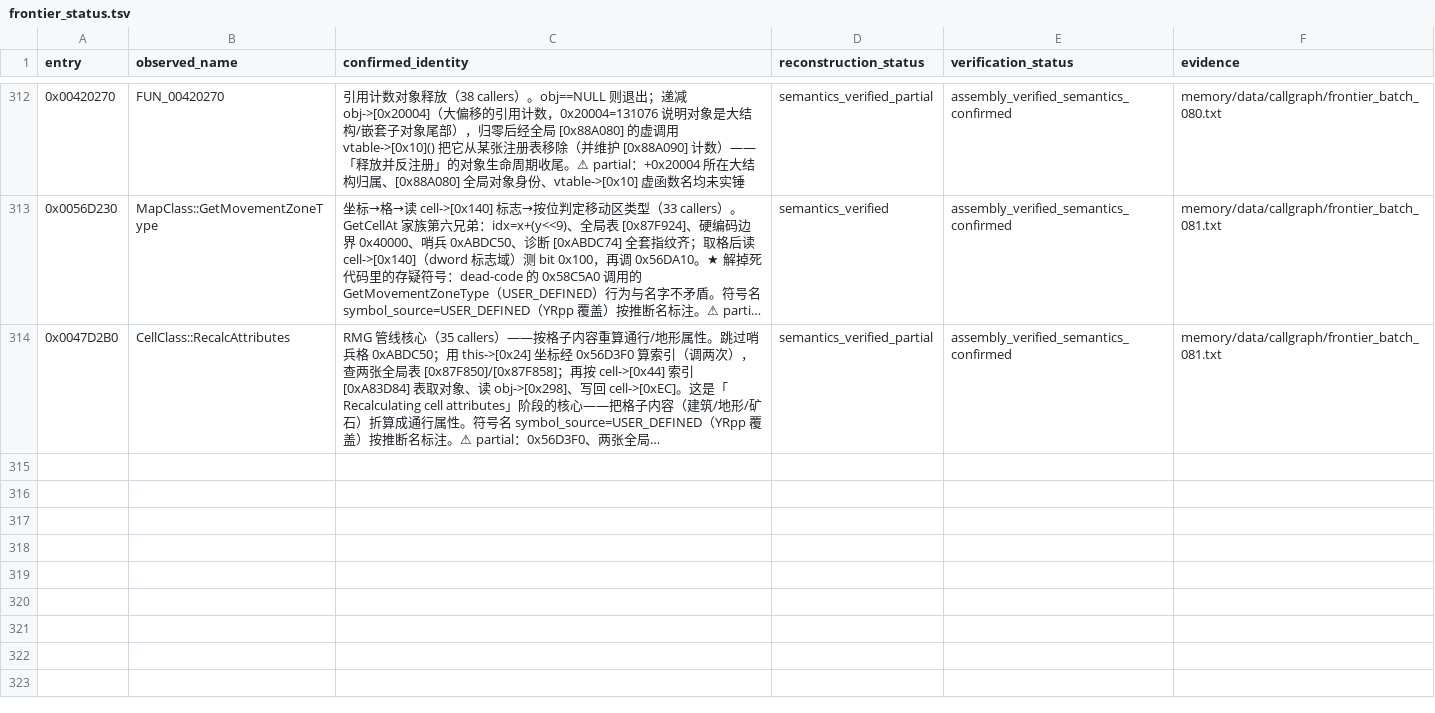
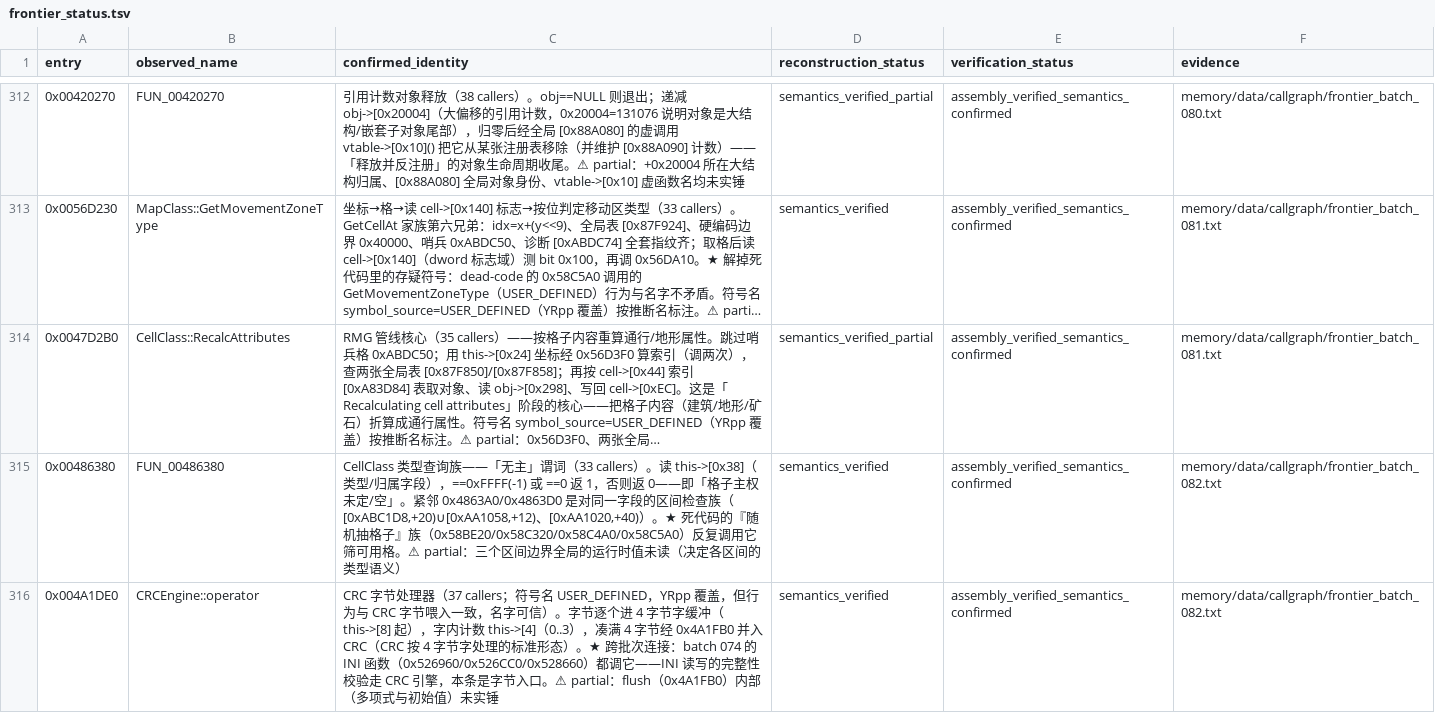
Before and after one commit to PlumBlossomMaid/ra2-reverse-AI, a TSV file: memory/data/callgraph/frontier_status.tsv, drawn as a sheet; only a part is shown, gaps mark what is left out; long unchanged cells end in …; the diff names each change by its address in the sheet, - before the commit and + after, or states it on an @@ line.

Commit message:
feat(callgraph): frontier batch 082——CellClass 类型查询族 + CRC 字节处理器
承接 batch 081，capstone 直反汇编，先验 prologue。取证原文见
memory/data/callgraph/frontier_batch_082.txt，台账新增 2 条（315 行）。

过程修正：这批内容第一次误写进 frontier_batch_081.txt（该文件已在
0b5395f 提交、内容是 0x56D230/0x47D2B0），发现后用 git checkout 恢复
了已提交的 081，本批改记到 frontier_batch_082.txt。教训：写 batch
文件前先确认该批号未占用。

0x486380 CellClass 类型查询族——「无主」谓词（33 callers）：this->[0x38]
==0xFFFF(-1) 或 ==0 返 1。紧邻 0x4863A0/0x4863D0 是对同一字段的区间
检查族。★ 死代码的『随机抽格子』族（0x58BE20/0x58C320/0x58C4A0/
0x58C5A0）反复调用它筛可用格。partial：三个区间边界全局的运行时值未读。

0x4A1DE0 CRCEngine 字节处理器（37 callers）——字节逐个进 4 字节字缓冲
（this->[8] 起），字内计数 this->[4]（0..3），凑满 4 字节经 0x4A1FB0
并入 CRC。★ 跨批次连接：batch 074 的 INI 函数（0x526960/0x526CC0/
0x528660）都调它——INI 读写的完整性校验走 CRC 引擎。partial：flush
（0x4A1FB0）内部（多项式与初始值）未实锤。

```diff
--- a/memory/data/callgraph/frontier_status.tsv
+++ b/memory/data/callgraph/frontier_status.tsv
+row 315: 0x00486380 | FUN_00486380 | CellClass 类型查询族——「无主」谓词（33 callers）。读 this->[0x38]（类型/归属字段），==0xFFFF(-1) 或 ==0 返 1，否则返 0——即「格子主权未定/空」。紧邻 0x4863A0/0x4863D0 是对同一字段的区间检查族（[0xABC1D8,+20)∪[0xAA1058,+12)、[0xAA1020,+40)）。★ 死代码的『随机抽格子』族（0x58BE20/0x58C320/0x58C4A0/0x58C5A0）反复调用它筛可用格。⚠ partial：三个区间边界全局的运行时值未读（决定各区间的类型语义） | semantics_verified | assembly_verified_semantics_confirmed | memory/data/callgraph/frontier_batch_082.txt
+row 316: 0x004A1DE0 | CRCEngine::operator | CRC 字节处理器（37 callers；符号名 USER_DEFINED，YRpp 覆盖，但行为与 CRC 字节喂入一致，名字可信）。字节逐个进 4 字节字缓冲（this->[8] 起），字内计数 this->[4]（0..3），凑满 4 字节经 0x4A1FB0 并入 CRC（CRC 按 4 字节字处理的标准形态）。★ 跨批次连接：batch 074 的 INI 函数（0x526960/0x526CC0/0x528660）都调它——INI 读写的完整性校验走 CRC 引擎，本条是字节入口。⚠ partial：flush（0x4A1FB0）内部（多项式与初始值）未实锤 | semantics_verified | assembly_verified_semantics_confirmed | memory/data/callgraph/frontier_batch_082.txt
```
Also changed, not shown: 1 other file.
